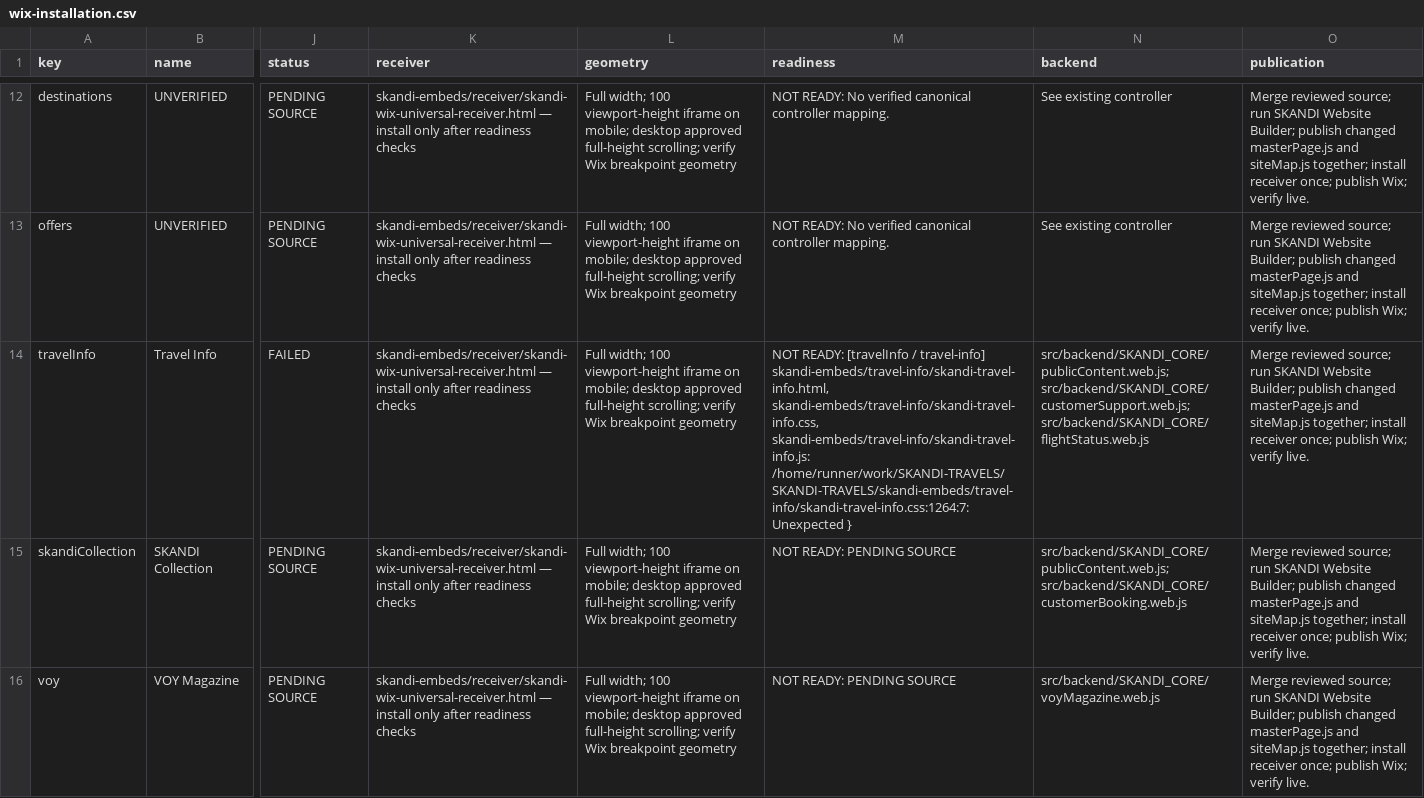
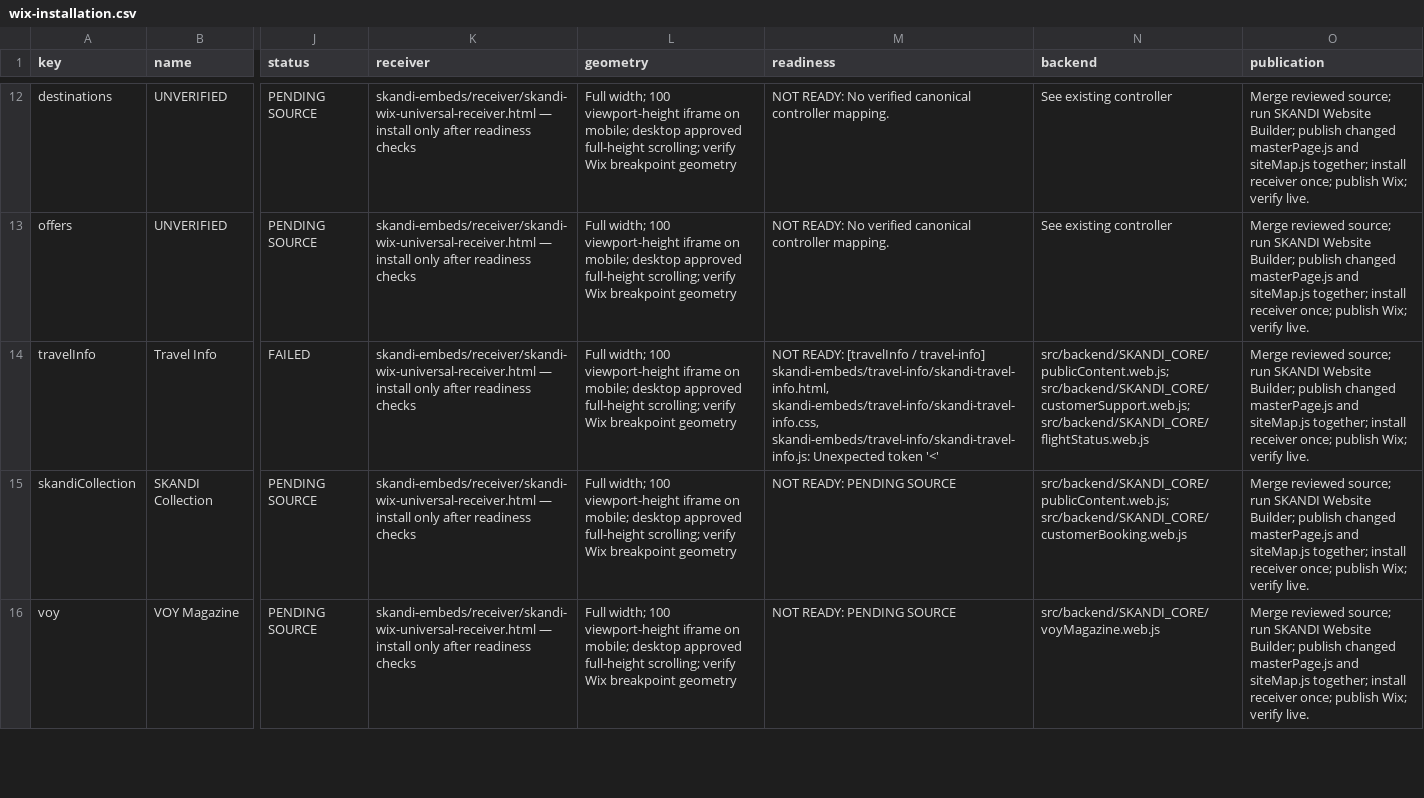
Before and after one commit to skanditravels/SKANDI-TRAVELS, a CSV file: dist/wix-installation.csv, drawn as a sheet; only a part is shown, gaps mark what is left out; the diff names each change by its address in the sheet, - before the commit and + after, or states it on an @@ line.

```diff
--- a/dist/wix-installation.csv
+++ b/dist/wix-installation.csv
-M14 (readiness): …skandi-embeds/travel-info/skandi-travel-info.css, skandi-embeds/travel-info/skandi-travel-info.js: /home/runner/work/SKANDI-TRAVELS/SKANDI-TRAVELS/skandi-embeds/travel-info/skandi-travel-info.css:1264:7: Unexpected }
+M14 (readiness): …skandi-embeds/travel-info/skandi-travel-info.css, skandi-embeds/travel-info/skandi-travel-info.js: Unexpected token '<'
```
Also changed, not shown: 2 other files.
